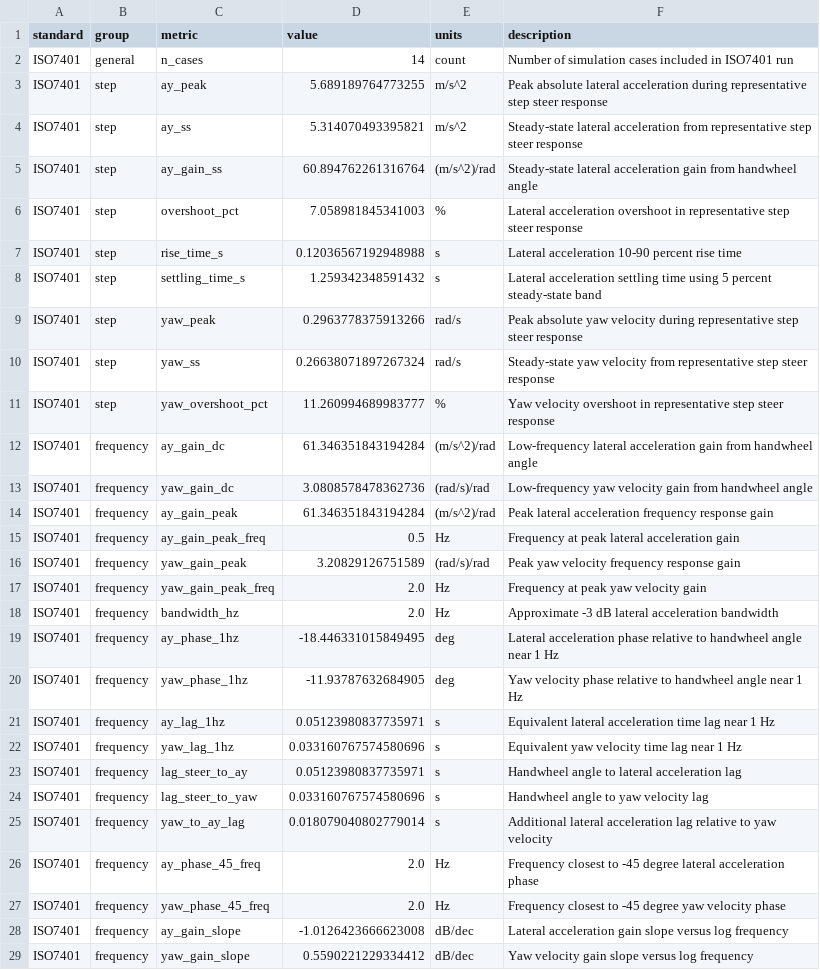
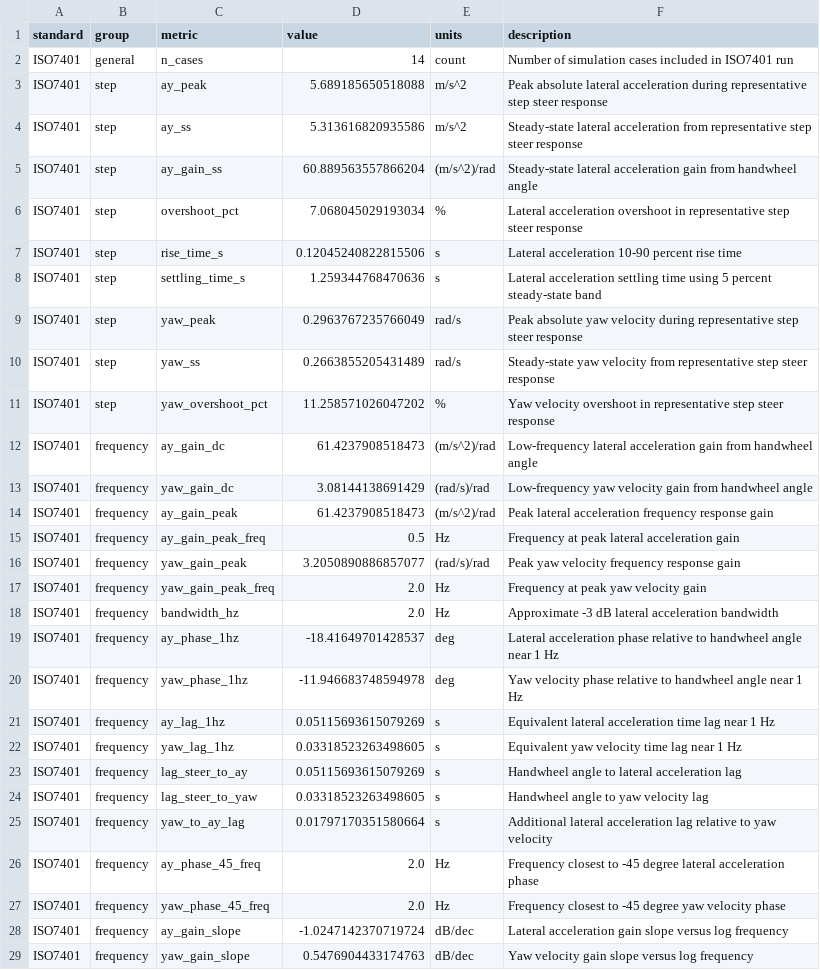
Before and after one commit to BobDyn/BobSim, a CSV file: _3_StandardSim/results/iso7401_report_metrics.csv, drawn as a sheet; only a part is shown; the diff covers the shown part only.

Commit message:
Updates for StandardSim containerization

```diff
--- a/_3_StandardSim/results/iso7401_report_metrics.csv
+++ b/_3_StandardSim/results/iso7401_report_metrics.csv
@@ -2,28 +2,28 @@ standard,group,metric,value,units,description
 ISO7401,general,n_cases,14,count,Number of simulation cases included in ISO7401 run
-ISO7401,step,ay_peak,5.689189764773255,m/s^2,Peak absolute lateral acceleration during representative step steer response
-ISO7401,step,ay_ss,5.314070493395821,m/s^2,Steady-state lateral acceleration from representative step steer response
-ISO7401,step,ay_gain_ss,60.894762261316764,(m/s^2)/rad,Steady-state lateral acceleration gain from handwheel angle
-ISO7401,step,overshoot_pct,7.058981845341003,%,Lateral acceleration overshoot in representative step steer response
-ISO7401,step,rise_time_s,0.12036567192948988,s,Lateral acceleration 10-90 percent rise time
-ISO7401,step,settling_time_s,1.259342348591432,s,Lateral acceleration settling time using 5 percent steady-state band
-ISO7401,step,yaw_peak,0.2963778375913266,rad/s,Peak absolute yaw velocity during representative step steer response
-ISO7401,step,yaw_ss,0.26638071897267324,rad/s,Steady-state yaw velocity from representative step steer response
-ISO7401,step,yaw_overshoot_pct,11.260994689983777,%,Yaw velocity overshoot in representative step steer response
-ISO7401,frequency,ay_gain_dc,61.346351843194284,(m/s^2)/rad,Low-frequency lateral acceleration gain from handwheel angle
-ISO7401,frequency,yaw_gain_dc,3.0808578478362736,(rad/s)/rad,Low-frequency yaw velocity gain from handwheel angle
-ISO7401,frequency,ay_gain_peak,61.346351843194284,(m/s^2)/rad,Peak lateral acceleration frequency response gain
+ISO7401,step,ay_peak,5.689185650518088,m/s^2,Peak absolute lateral acceleration during representative step steer response
+ISO7401,step,ay_ss,5.313616820935586,m/s^2,Steady-state lateral acceleration from representative step steer response
+ISO7401,step,ay_gain_ss,60.889563557866204,(m/s^2)/rad,Steady-state lateral acceleration gain from handwheel angle
+ISO7401,step,overshoot_pct,7.068045029193034,%,Lateral acceleration overshoot in representative step steer response
+ISO7401,step,rise_time_s,0.12045240822815506,s,Lateral acceleration 10-90 percent rise time
+ISO7401,step,settling_time_s,1.259344768470636,s,Lateral acceleration settling time using 5 percent steady-state band
+ISO7401,step,yaw_peak,0.2963767235766049,rad/s,Peak absolute yaw velocity during representative step steer response
+ISO7401,step,yaw_ss,0.2663855205431489,rad/s,Steady-state yaw velocity from representative step steer response
+ISO7401,step,yaw_overshoot_pct,11.258571026047202,%,Yaw velocity overshoot in representative step steer response
+ISO7401,frequency,ay_gain_dc,61.4237908518473,(m/s^2)/rad,Low-frequency lateral acceleration gain from handwheel angle
+ISO7401,frequency,yaw_gain_dc,3.08144138691429,(rad/s)/rad,Low-frequency yaw velocity gain from handwheel angle
+ISO7401,frequency,ay_gain_peak,61.4237908518473,(m/s^2)/rad,Peak lateral acceleration frequency response gain
 ISO7401,frequency,ay_gain_peak_freq,0.5,Hz,Frequency at peak lateral acceleration gain
-ISO7401,frequency,yaw_gain_peak,3.20829126751589,(rad/s)/rad,Peak yaw velocity frequency response gain
+ISO7401,frequency,yaw_gain_peak,3.2050890886857077,(rad/s)/rad,Peak yaw velocity frequency response gain
 ISO7401,frequency,yaw_gain_peak_freq,2.0,Hz,Frequency at peak yaw velocity gain
 ISO7401,frequency,bandwidth_hz,2.0,Hz,Approximate -3 dB lateral acceleration bandwidth
-ISO7401,frequency,ay_phase_1hz,-18.446331015849495,deg,Lateral acceleration phase relative to handwheel angle near 1 Hz
-ISO7401,frequency,yaw_phase_1hz,-11.93787632684905,deg,Yaw velocity phase relative to handwheel angle near 1 Hz
-ISO7401,frequency,ay_lag_1hz,0.05123980837735971,s,Equivalent lateral acceleration time lag near 1 Hz
-ISO7401,frequency,yaw_lag_1hz,0.033160767574580696,s,Equivalent yaw velocity time lag near 1 Hz
-ISO7401,frequency,lag_steer_to_ay,0.05123980837735971,s,Handwheel angle to lateral acceleration lag
-ISO7401,frequency,lag_steer_to_yaw,0.033160767574580696,s,Handwheel angle to yaw velocity lag
-ISO7401,frequency,yaw_to_ay_lag,0.018079040802779014,s,Additional lateral acceleration lag relative to yaw velocity
+ISO7401,frequency,ay_phase_1hz,-18.41649701428537,deg,Lateral acceleration phase relative to handwheel angle near 1 Hz
+ISO7401,frequency,yaw_phase_1hz,-11.946683748594978,deg,Yaw velocity phase relative to handwheel angle near 1 Hz
+ISO7401,frequency,ay_lag_1hz,0.05115693615079269,s,Equivalent lateral acceleration time lag near 1 Hz
+ISO7401,frequency,yaw_lag_1hz,0.03318523263498605,s,Equivalent yaw velocity time lag near 1 Hz
+ISO7401,frequency,lag_steer_to_ay,0.05115693615079269,s,Handwheel angle to lateral acceleration lag
+ISO7401,frequency,lag_steer_to_yaw,0.03318523263498605,s,Handwheel angle to yaw velocity lag
+ISO7401,frequency,yaw_to_ay_lag,0.01797170351580664,s,Additional lateral acceleration lag relative to yaw velocity
 ISO7401,frequency,ay_phase_45_freq,2.0,Hz,Frequency closest to -45 degree lateral acceleration phase
 ISO7401,frequency,yaw_phase_45_freq,2.0,Hz,Frequency closest to -45 degree yaw velocity phase
-ISO7401,frequency,ay_gain_slope,-1.0126423666623008,dB/dec,Lateral acceleration gain slope versus log frequency
-ISO7401,frequency,yaw_gain_slope,0.5590221229334412,dB/dec,Yaw velocity gain slope versus log frequency
+ISO7401,frequency,ay_gain_slope,-1.0247142370719724,dB/dec,Lateral acceleration gain slope versus log frequency
+ISO7401,frequency,yaw_gain_slope,0.5476904433174763,dB/dec,Yaw velocity gain slope versus log frequency
```
Also changed, not shown: 6 edited cells elsewhere in this file, _3_StandardSim/results/iso4138_report_metrics.csv, 9 other files.
